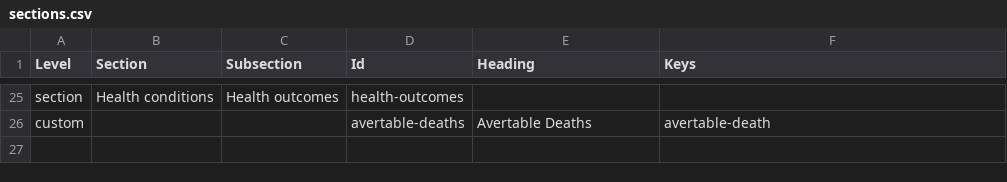
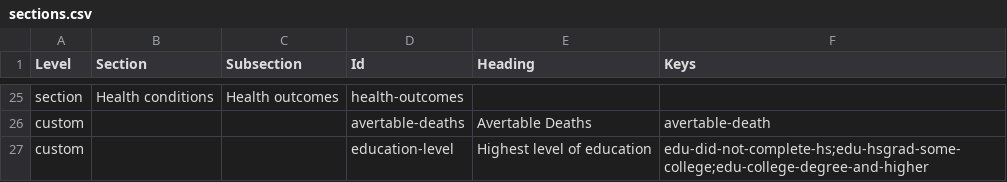
Before and after one commit to mmueller1-NYCDOHMH/chp-test-repo, a CSV file: content/copy/sections.csv, drawn as a sheet; only a part is shown, gaps mark what is left out.

```diff
--- a/content/copy/sections.csv
+++ b/content/copy/sections.csv
@@ -26 +26,2 @@ section,Health conditions,Health outcomes,health-outcomes,,
 custom,,,avertable-deaths,Avertable Deaths,avertable-death
+custom,,,education-level,Highest level of education,edu-did-not-complete-hs;edu-hsgrad-some-college;edu-college-degree-and-higher
```
Also changed, not shown: 2 other files.
